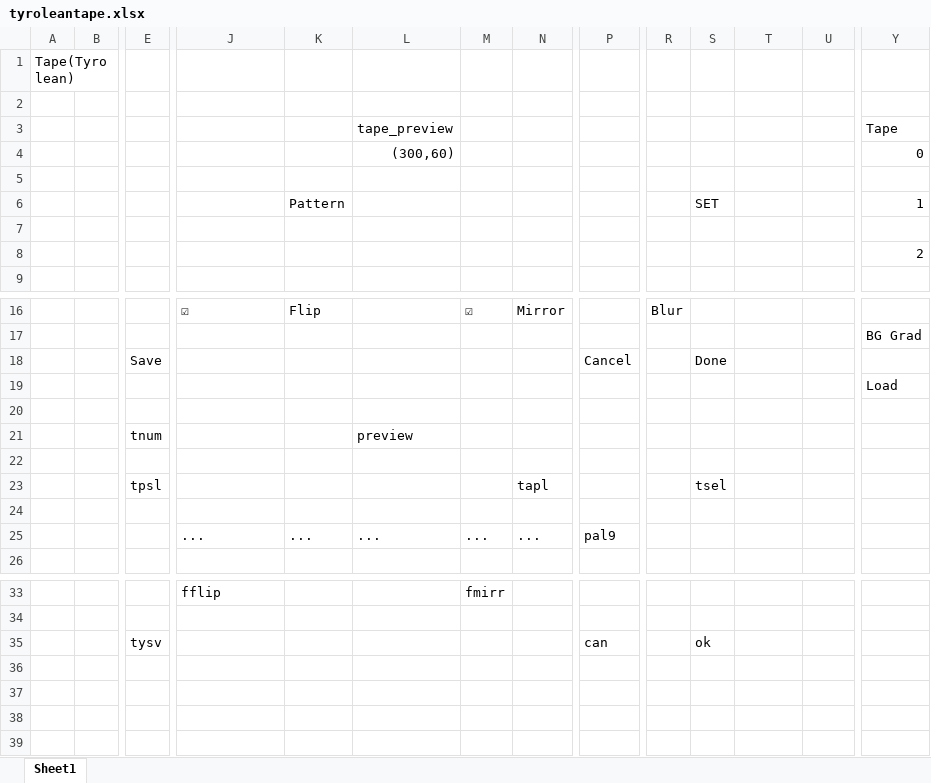
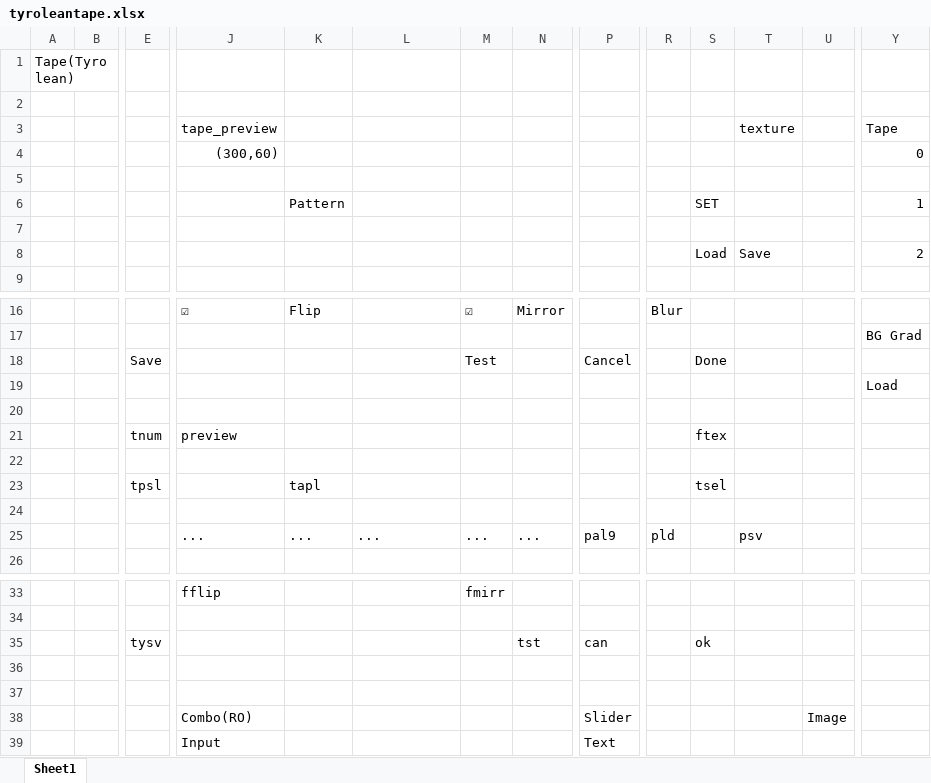
Before and after one commit to tpeki/WallpaperGenerator_with_plugin, an Excel workbook: plugins/tyroleantape.xlsx, sheet Sheet1, drawn as a sheet; only a part is shown, gaps mark what is left out; values as stored, in another font and other column widths than the file's, no cell formats; charts and pictures not drawn; removed rows and columns are numbered as before the commit, all else as after; rows hold the shown columns only; the diff names each change by its address in the sheet, - before the commit and + after, or states it on an @@ line.

```diff
--- a/plugins/tyroleantape.xlsx (sheet Sheet1)
+++ b/plugins/tyroleantape.xlsx (sheet Sheet1)
-row 3:  |  |  |  |  | tape_preview |  |  |  |  |  |  |  | Tape
+row 3:  |  |  | tape_preview |  |  |  |  |  |  |  | texture |  | Tape
-J4: (empty)
+J4: (300,60)
-L4: (300,60)
+L4: (empty)
-S8: (empty)
+S8: Load
-T8: (empty)
+T8: Save
-M18: (empty)
+M18: Test
-row 21:  |  | tnum |  |  | preview
+row 21:  |  | tnum | preview |  |  |  |  |  |  | ftex
-K23: (empty)
+K23: tapl
-N23: tapl
+N23: (empty)
-R25: (empty)
+R25: pld
-T25: (empty)
+T25: psv
-N35: (empty)
+N35: tst
+row 36: (empty)
+row 37: (empty)
+row 38:  |  |  | Combo(RO) |  |  |  |  | Slider |  |  |  | Image
+row 39:  |  |  | Input |  |  |  |  | Text
```
Also changed, not shown: cell formats, charts or pictures, 1 other file.
